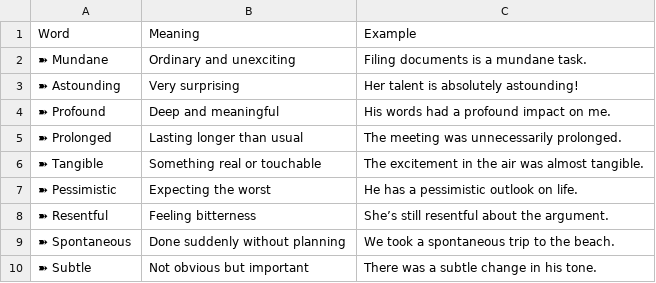
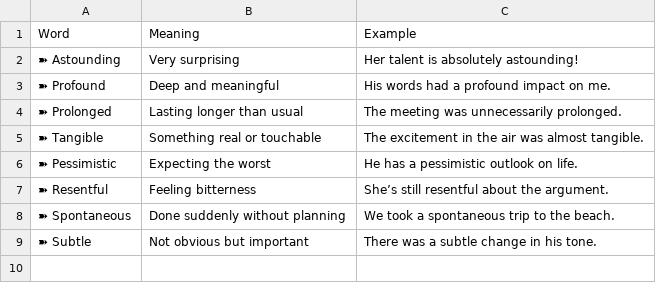
Before and after one commit to ThanikavelDD/wordbot, a CSV file: word_list.csv, drawn as a sheet; the diff names each change by its address in the sheet, - before the commit and + after, or states it on an @@ line.

```diff
--- a/word_list.csv
+++ b/word_list.csv
-row 2: ➽ Mundane | Ordinary and unexciting | Filing documents is a mundane task.
```
